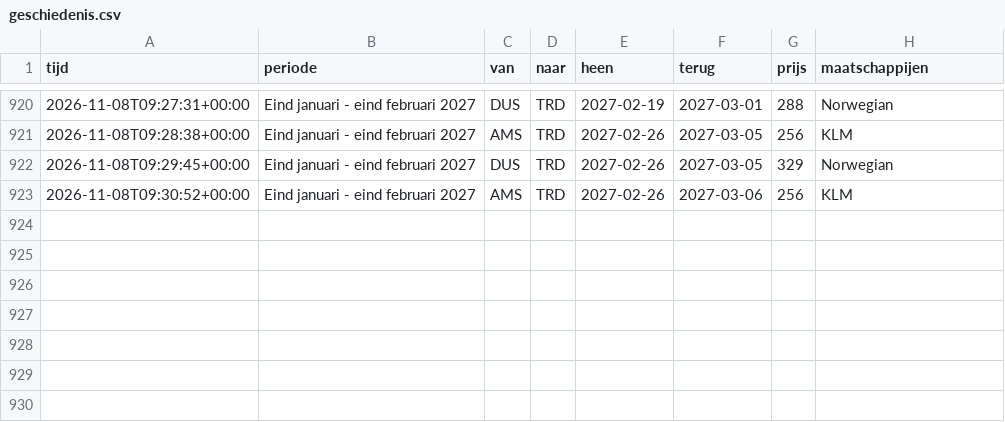
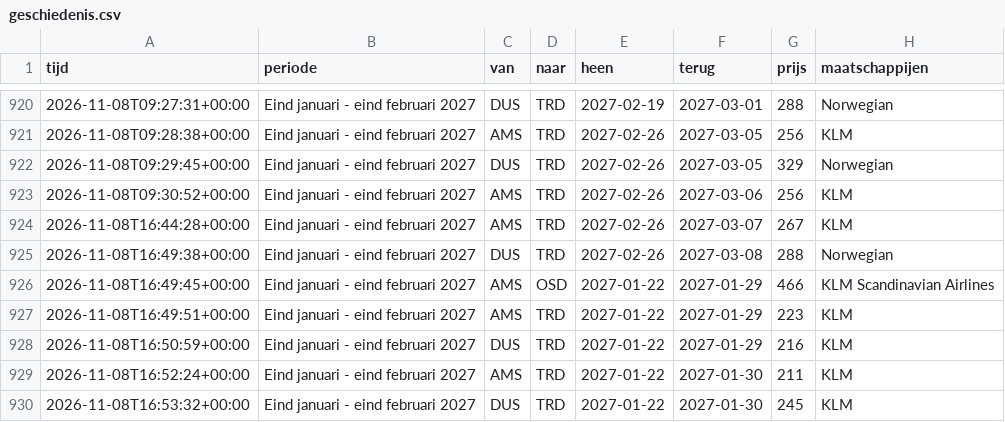
Before and after one commit to froffeltje-maker/vliegprijs-agent, a CSV file: data/geschiedenis.csv, drawn as a sheet; only a part is shown, gaps mark what is left out; the diff names each change by its address in the sheet, - before the commit and + after, or states it on an @@ line.

```diff
--- a/data/geschiedenis.csv
+++ b/data/geschiedenis.csv
+row 924: 2026-11-08T16:44:28+00:00 | Eind januari - eind februari 2027 | AMS | TRD | 2027-02-26 | 2027-03-07 | 267 | KLM
+row 925: 2026-11-08T16:49:38+00:00 | Eind januari - eind februari 2027 | DUS | TRD | 2027-02-26 | 2027-03-08 | 288 | Norwegian
+row 926: 2026-11-08T16:49:45+00:00 | Eind januari - eind februari 2027 | AMS | OSD | 2027-01-22 | 2027-01-29 | 466 | KLM Scandinavian Airlines
+row 927: 2026-11-08T16:49:51+00:00 | Eind januari - eind februari 2027 | AMS | TRD | 2027-01-22 | 2027-01-29 | 223 | KLM
+row 928: 2026-11-08T16:50:59+00:00 | Eind januari - eind februari 2027 | DUS | TRD | 2027-01-22 | 2027-01-29 | 216 | KLM
+row 929: 2026-11-08T16:52:24+00:00 | Eind januari - eind februari 2027 | AMS | TRD | 2027-01-22 | 2027-01-30 | 211 | KLM
+row 930: 2026-11-08T16:53:32+00:00 | Eind januari - eind februari 2027 | DUS | TRD | 2027-01-22 | 2027-01-30 | 245 | KLM
```
Also changed, not shown: 2 other files.
